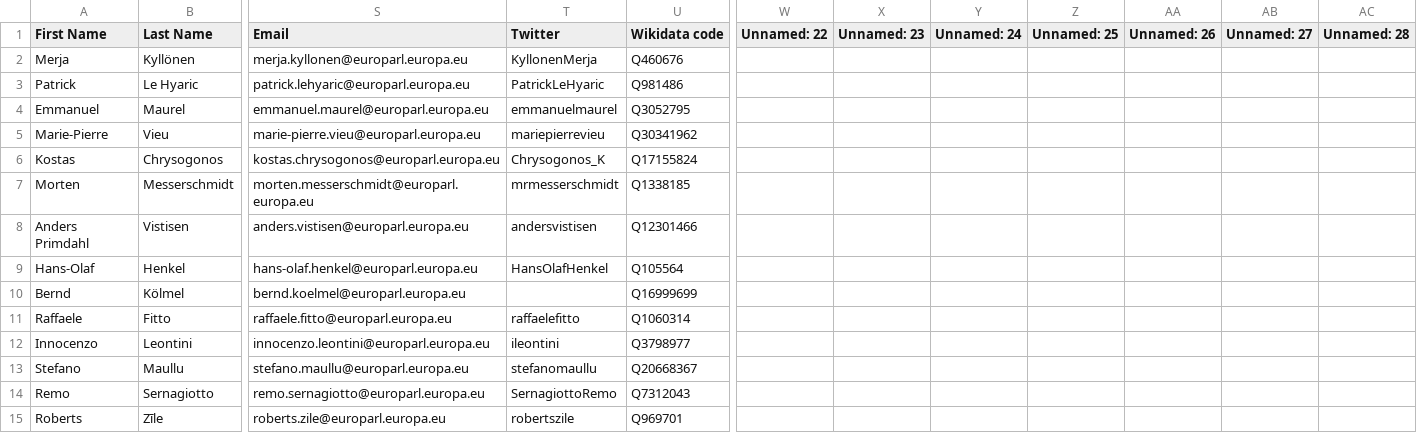
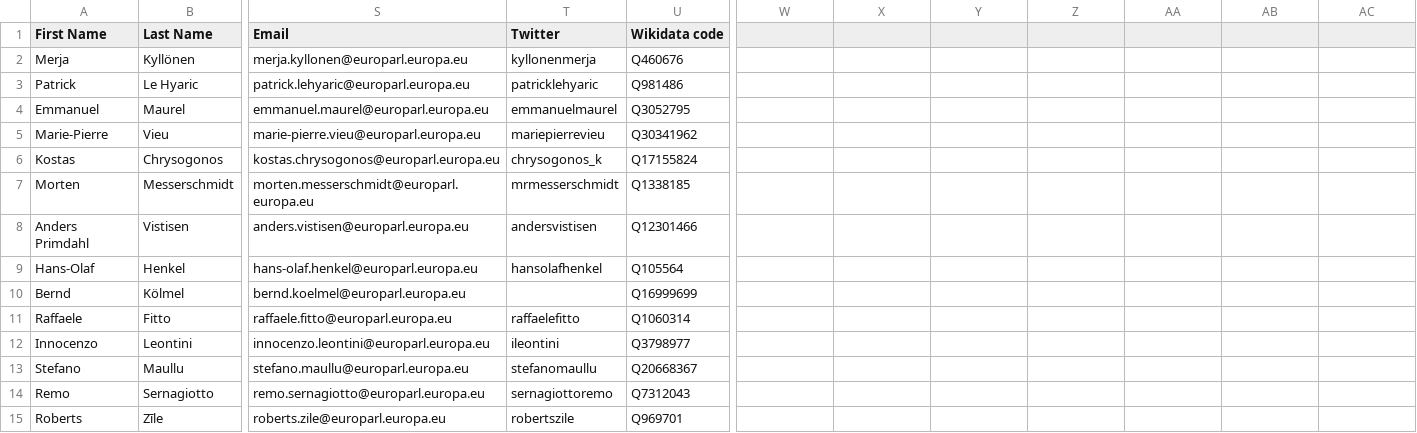
Before and after one commit to TristanThomson/Year-3-Final-Project, a CSV file: 20191110 - Key Rebels/output/minorities.csv, drawn as a sheet; only a part is shown, gaps mark what is left out; the diff covers the shown part only; the diff names each change by its address in the sheet, - before the commit and + after, or states it on an @@ line.

```diff
--- a/20191110 - Key Rebels/output/minorities.csv
+++ b/20191110 - Key Rebels/output/minorities.csv
-W1: Unnamed: 22
+W1: (empty)
-X1: Unnamed: 23
+X1: (empty)
-Y1: Unnamed: 24
+Y1: (empty)
-Z1: Unnamed: 25
+Z1: (empty)
-AA1: Unnamed: 26
+AA1: (empty)
-AB1: Unnamed: 27
+AB1: (empty)
-AC1: Unnamed: 28
+AC1: (empty)
-T2 (Twitter): KyllonenMerja
+T2 (Twitter): kyllonenmerja
-T3 (Twitter): PatrickLeHyaric
+T3 (Twitter): patricklehyaric
-T6 (Twitter): Chrysogonos_K
+T6 (Twitter): chrysogonos_k
-T9 (Twitter): HansOlafHenkel
+T9 (Twitter): hansolafhenkel
-T14 (Twitter): SernagiottoRemo
+T14 (Twitter): sernagiottoremo
```
Also changed, not shown: 62 edited cells elsewhere in this file, 20191110 - Key Rebels/data/dataset.csv, 24 other files.
